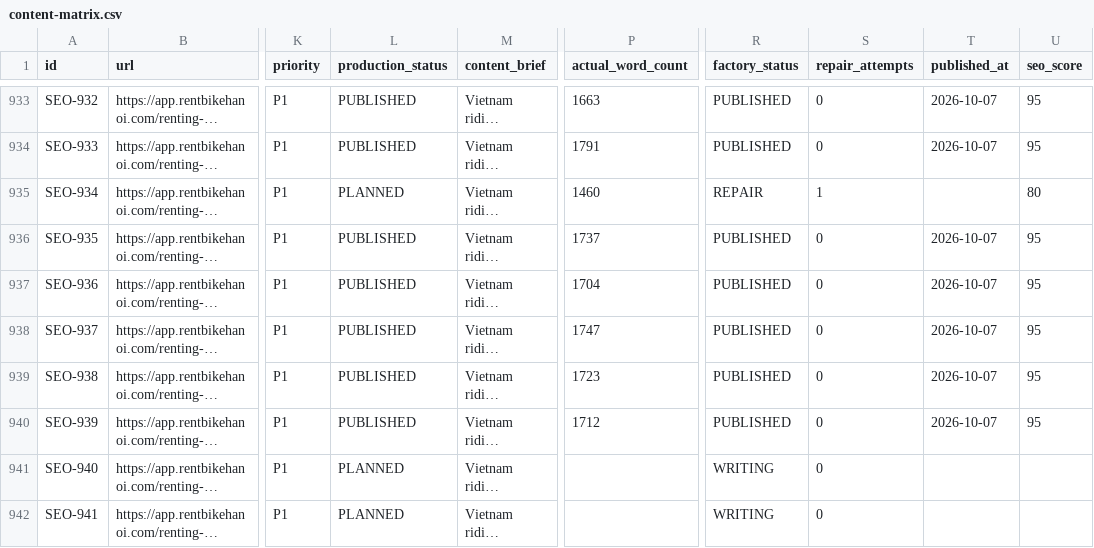
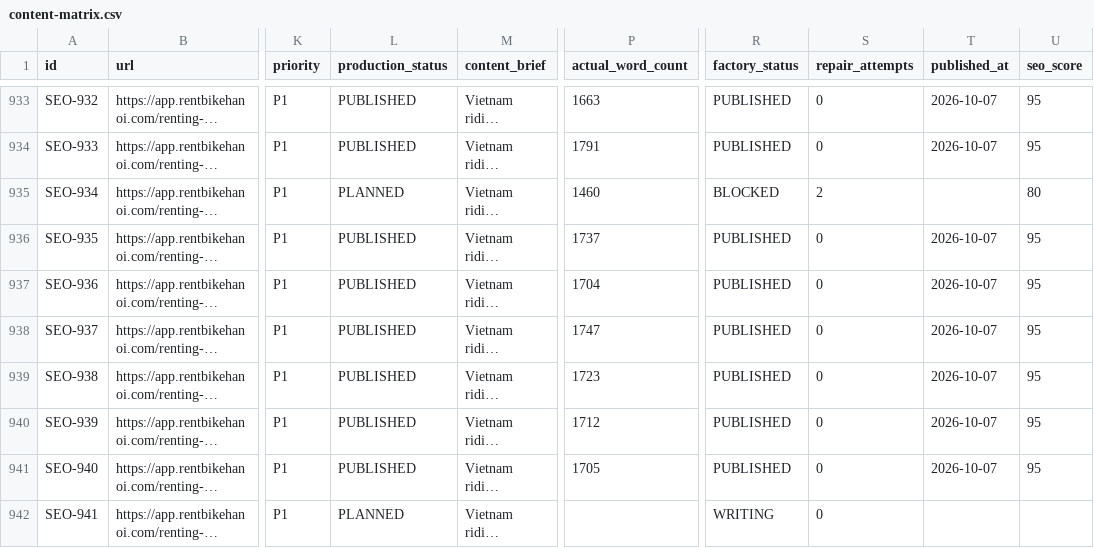
Before and after one commit to thuexemayhanoi/web, a CSV file: data/content-matrix.csv, drawn as a sheet; only a part is shown, gaps mark what is left out; long unchanged cells end in …; the diff names each change by its address in the sheet, - before the commit and + after, or states it on an @@ line.

Commit message:
factory: process article queue

```diff
--- a/data/content-matrix.csv
+++ b/data/content-matrix.csv
-R935 (factory_status): REPAIR
+R935 (factory_status): BLOCKED
-S935 (repair_attempts): 1
+S935 (repair_attempts): 2
-L941 (production_status): PLANNED
+L941 (production_status): PUBLISHED
-P941 (actual_word_count): (empty)
+P941 (actual_word_count): 1705
-R941 (factory_status): WRITING
+R941 (factory_status): PUBLISHED
-T941 (published_at): (empty)
+T941 (published_at): 2026-10-07
-U941 (seo_score): (empty)
+U941 (seo_score): 95
```
Also changed, not shown: 6 other files.
